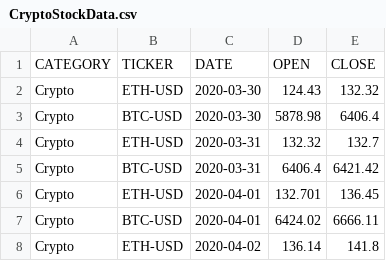
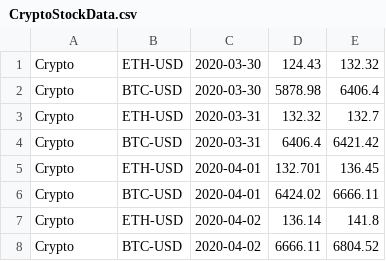
Before and after one commit to svishakan/Social-Media-Based-Stock-Market-Analysis, a CSV file: Datasets/CryptoStockData.csv, drawn as a sheet; only a part is shown; the shorter side is filled out with more unchanged rows.

Commit message:
Removed csv headers

```diff
--- a/Datasets/CryptoStockData.csv
+++ b/Datasets/CryptoStockData.csv
@@ -1,2 +1 @@
-CATEGORY	TICKER	DATE	OPEN	CLOSE
 Crypto	ETH-USD	2020-03-30	124.43	132.32
```
